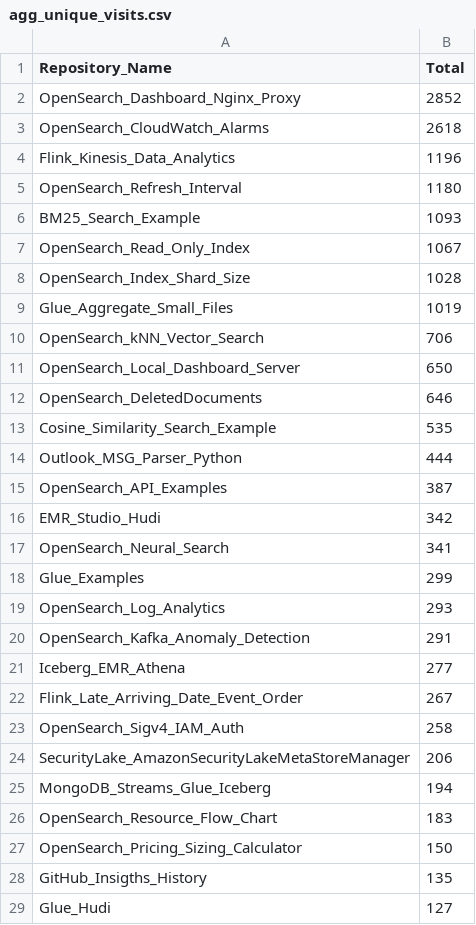
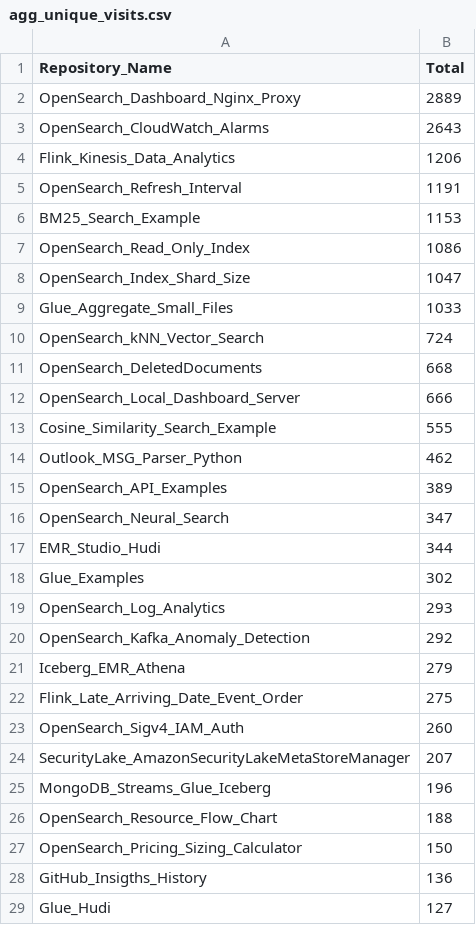
Before and after one commit to ev2900/GitHub_Insigths_History, a CSV file: Metric_Collection/Aggregated_Metric_Data/agg_unique_visits.csv, drawn as a sheet; only a part is shown; the diff covers the shown part only.

```diff
--- a/Metric_Collection/Aggregated_Metric_Data/agg_unique_visits.csv
+++ b/Metric_Collection/Aggregated_Metric_Data/agg_unique_visits.csv
@@ -1,29 +1,29 @@
 Repository_Name,Total
-OpenSearch_Dashboard_Nginx_Proxy,2852
-OpenSearch_CloudWatch_Alarms,2618
-Flink_Kinesis_Data_Analytics,1196
-OpenSearch_Refresh_Interval,1180
-BM25_Search_Example,1093
-OpenSearch_Read_Only_Index,1067
-OpenSearch_Index_Shard_Size,1028
-Glue_Aggregate_Small_Files,1019
-OpenSearch_kNN_Vector_Search,706
-OpenSearch_Local_Dashboard_Server,650
-OpenSearch_DeletedDocuments,646
-Cosine_Similarity_Search_Example,535
-Outlook_MSG_Parser_Python,444
-OpenSearch_API_Examples,387
-EMR_Studio_Hudi,342
-OpenSearch_Neural_Search,341
-Glue_Examples,299
+OpenSearch_Dashboard_Nginx_Proxy,2889
+OpenSearch_CloudWatch_Alarms,2643
+Flink_Kinesis_Data_Analytics,1206
+OpenSearch_Refresh_Interval,1191
+BM25_Search_Example,1153
+OpenSearch_Read_Only_Index,1086
+OpenSearch_Index_Shard_Size,1047
+Glue_Aggregate_Small_Files,1033
+OpenSearch_kNN_Vector_Search,724
+OpenSearch_DeletedDocuments,668
+OpenSearch_Local_Dashboard_Server,666
+Cosine_Similarity_Search_Example,555
+Outlook_MSG_Parser_Python,462
+OpenSearch_API_Examples,389
+OpenSearch_Neural_Search,347
+EMR_Studio_Hudi,344
+Glue_Examples,302
 OpenSearch_Log_Analytics,293
-OpenSearch_Kafka_Anomaly_Detection,291
-Iceberg_EMR_Athena,277
-Flink_Late_Arriving_Date_Event_Order,267
-OpenSearch_Sigv4_IAM_Auth,258
-SecurityLake_AmazonSecurityLakeMetaStoreManager,206
-MongoDB_Streams_Glue_Iceberg,194
-OpenSearch_Resource_Flow_Chart,183
+OpenSearch_Kafka_Anomaly_Detection,292
+Iceberg_EMR_Athena,279
+Flink_Late_Arriving_Date_Event_Order,275
+OpenSearch_Sigv4_IAM_Auth,260
+SecurityLake_AmazonSecurityLakeMetaStoreManager,207
+MongoDB_Streams_Glue_Iceberg,196
+OpenSearch_Resource_Flow_Chart,188
 OpenSearch_Pricing_Sizing_Calculator,150
-GitHub_Insigths_History,135
+GitHub_Insigths_History,136
 Glue_Hudi,127
```
Also changed, not shown: 2 added rows, 2 removed rows and 5 edited cells elsewhere in this file, Metric_Collection/Aggregated_Metric_Data/agg_views.csv, Metric_Collection/Metric_Data/unique_visits.csv, 2 other files.
